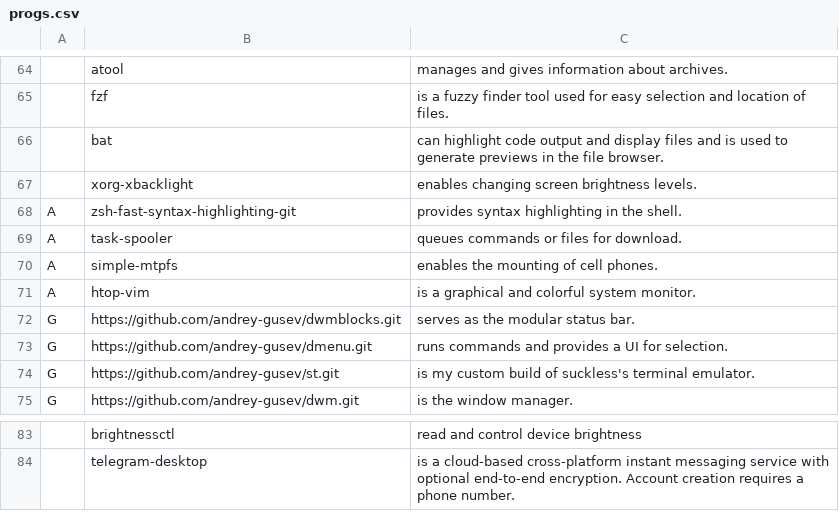
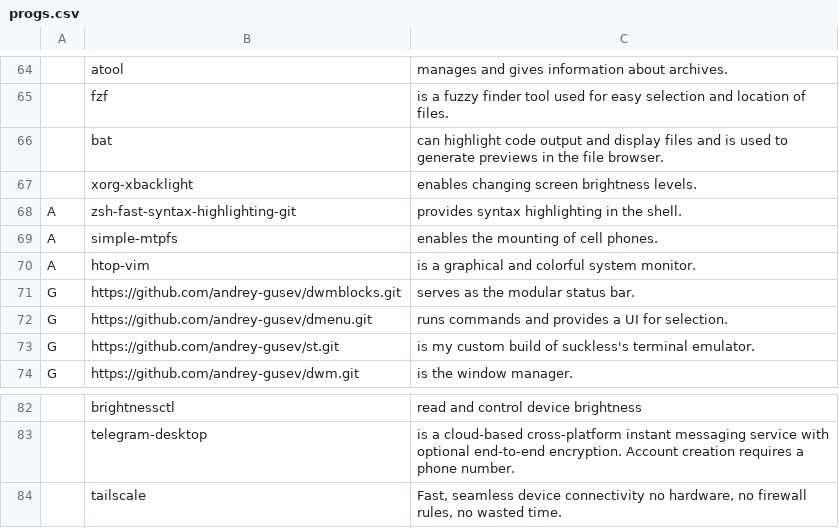
Before and after one commit to andrey-gusev/GARBS, a CSV file: static/progs.csv, drawn as a sheet; only a part is shown, gaps mark what is left out; removed rows and columns are numbered as before the commit, all else as after; the diff names each change by its address in the sheet, - before the commit and + after, or states it on an @@ line.

Commit message:
Update progs.csv
tailscale added.

```diff
--- a/static/progs.csv
+++ b/static/progs.csv
-row 69: A | task-spooler | queues commands or files for download.
+row 84:  | tailscale | Fast, seamless device connectivity no hardware, no firewall rules, no wasted time.
```
